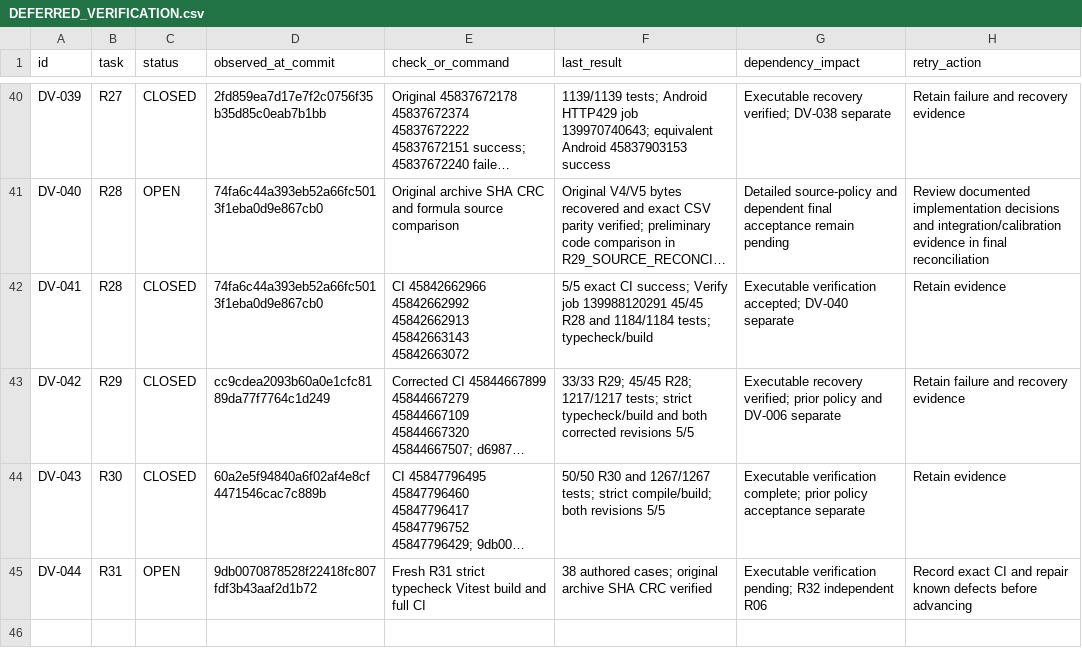
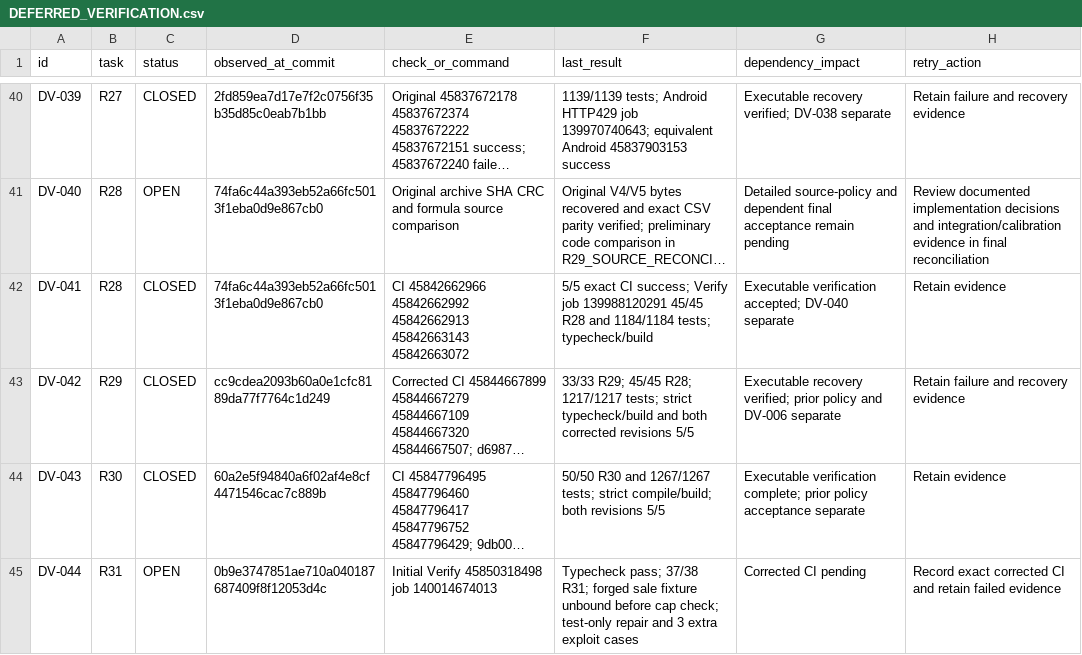
Before and after one commit to S2zxx0zxx/Railway-Ceo-, a CSV file: docs/railway/DEFERRED_VERIFICATION.csv, drawn as a sheet; only a part is shown, gaps mark what is left out; long unchanged cells end in …; the diff names each change by its address in the sheet, - before the commit and + after, or states it on an @@ line.

Commit message:
R31: verify bound-policy exploit guards and fix sale fixture

```diff
--- a/docs/railway/DEFERRED_VERIFICATION.csv
+++ b/docs/railway/DEFERRED_VERIFICATION.csv
-D45 (observed_at_commit): 9db0070878528f22418fc807fdf3b43aaf2d1b72
+D45 (observed_at_commit): 0b9e3747851ae710a040187687409f8f12053d4c
-E45 (check_or_command): Fresh R31 strict typecheck Vitest build and full CI
+E45 (check_or_command): Initial Verify 45850318498 job 140014674013
-F45 (last_result): 38 authored cases; original archive SHA CRC verified
+F45 (last_result): Typecheck pass; 37/38 R31; forged sale fixture unbound before cap check; test-only repair and 3 extra exploit cases
-G45 (dependency_impact): Executable verification pending; R32 independent R06
+G45 (dependency_impact): Corrected CI pending
-H45 (retry_action): Record exact CI and repair known defects before advancing
+H45 (retry_action): Record exact corrected CI and retain failed evidence
```
Also changed, not shown: docs/railway/EXECUTION_LEDGER.csv, 3 other files.
